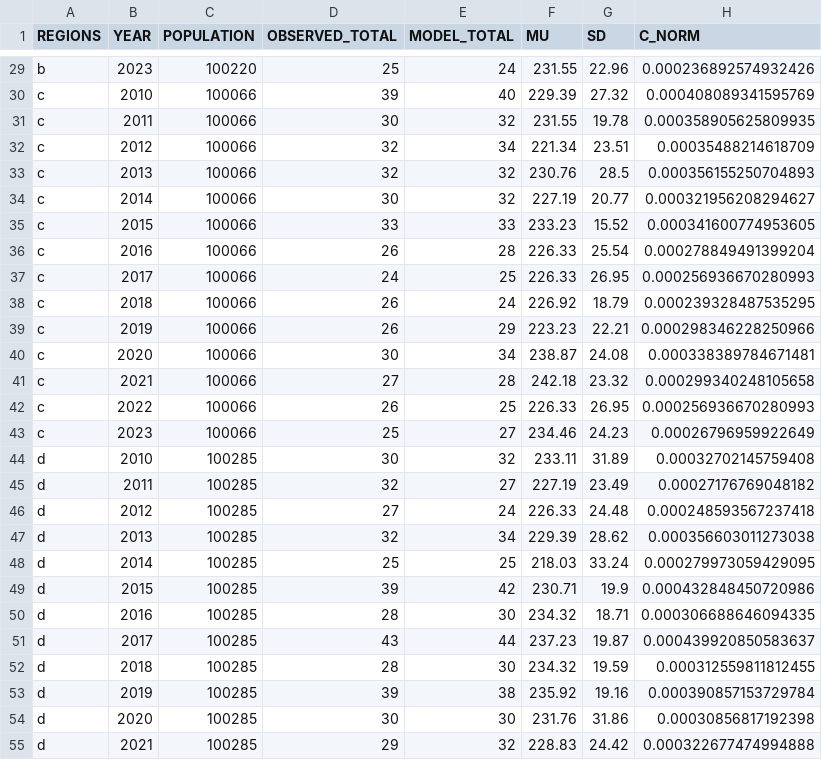
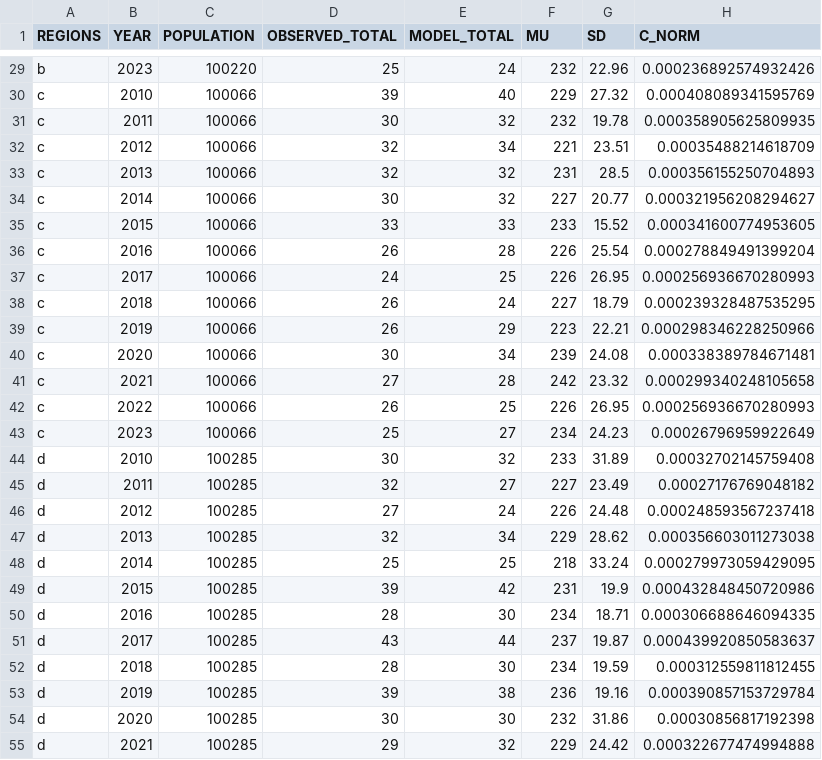
Before and after one commit to giomarini/epiCurve-repository, a CSV file: normal_FOI_fit.csv, drawn as a sheet; only a part is shown, gaps mark what is left out; the diff covers the shown part only.

```diff
--- a/normal_FOI_fit.csv
+++ b/normal_FOI_fit.csv
@@ -29,27 +29,27 @@
-"b","2023",100220,25,24,231.55,22.96,0.000236892574932426
-"c","2010",100066,39,40,229.39,27.32,0.000408089341595769
-"c","2011",100066,30,32,231.55,19.78,0.000358905625809935
-"c","2012",100066,32,34,221.34,23.51,0.00035488214618709
-"c","2013",100066,32,32,230.76,28.5,0.000356155250704893
-"c","2014",100066,30,32,227.19,20.77,0.000321956208294627
-"c","2015",100066,33,33,233.23,15.52,0.000341600774953605
-"c","2016",100066,26,28,226.33,25.54,0.000278849491399204
-"c","2017",100066,24,25,226.33,26.95,0.000256936670280993
-"c","2018",100066,26,24,226.92,18.79,0.000239328487535295
-"c","2019",100066,26,29,223.23,22.21,0.000298346228250966
-"c","2020",100066,30,34,238.87,24.08,0.000338389784671481
-"c","2021",100066,27,28,242.18,23.32,0.000299340248105658
-"c","2022",100066,26,25,226.33,26.95,0.000256936670280993
-"c","2023",100066,25,27,234.46,24.23,0.00026796959922649
-"d","2010",100285,30,32,233.11,31.89,0.00032702145759408
-"d","2011",100285,32,27,227.19,23.49,0.00027176769048182
-"d","2012",100285,27,24,226.33,24.48,0.000248593567237418
-"d","2013",100285,32,34,229.39,28.62,0.000356603011273038
-"d","2014",100285,25,25,218.03,33.24,0.000279973059429095
-"d","2015",100285,39,42,230.71,19.9,0.000432848450720986
-"d","2016",100285,28,30,234.32,18.71,0.000306688646094335
-"d","2017",100285,43,44,237.23,19.87,0.000439920850583637
-"d","2018",100285,28,30,234.32,19.59,0.000312559811812455
-"d","2019",100285,39,38,235.92,19.16,0.000390857153729784
-"d","2020",100285,30,30,231.76,31.86,0.00030856817192398
-"d","2021",100285,29,32,228.83,24.42,0.000322677474994888
+"b","2023",100220,25,24,232,22.96,0.000236892574932426
+"c","2010",100066,39,40,229,27.32,0.000408089341595769
+"c","2011",100066,30,32,232,19.78,0.000358905625809935
+"c","2012",100066,32,34,221,23.51,0.00035488214618709
+"c","2013",100066,32,32,231,28.5,0.000356155250704893
+"c","2014",100066,30,32,227,20.77,0.000321956208294627
+"c","2015",100066,33,33,233,15.52,0.000341600774953605
+"c","2016",100066,26,28,226,25.54,0.000278849491399204
+"c","2017",100066,24,25,226,26.95,0.000256936670280993
+"c","2018",100066,26,24,227,18.79,0.000239328487535295
+"c","2019",100066,26,29,223,22.21,0.000298346228250966
+"c","2020",100066,30,34,239,24.08,0.000338389784671481
+"c","2021",100066,27,28,242,23.32,0.000299340248105658
+"c","2022",100066,26,25,226,26.95,0.000256936670280993
+"c","2023",100066,25,27,234,24.23,0.00026796959922649
+"d","2010",100285,30,32,233,31.89,0.00032702145759408
+"d","2011",100285,32,27,227,23.49,0.00027176769048182
+"d","2012",100285,27,24,226,24.48,0.000248593567237418
+"d","2013",100285,32,34,229,28.62,0.000356603011273038
+"d","2014",100285,25,25,218,33.24,0.000279973059429095
+"d","2015",100285,39,42,231,19.9,0.000432848450720986
+"d","2016",100285,28,30,234,18.71,0.000306688646094335
+"d","2017",100285,43,44,237,19.87,0.000439920850583637
+"d","2018",100285,28,30,234,19.59,0.000312559811812455
+"d","2019",100285,39,38,236,19.16,0.000390857153729784
+"d","2020",100285,30,30,232,31.86,0.00030856817192398
+"d","2021",100285,29,32,229,24.42,0.000322677474994888
```
Also changed, not shown: 112 edited cells elsewhere in this file, 5 other files.
